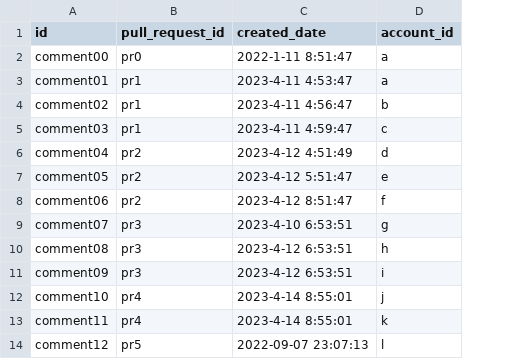
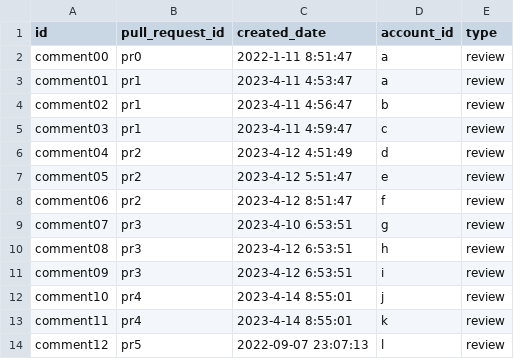
Before and after one commit to apache/incubator-devlake, a CSV file: backend/plugins/dora/e2e/change_lead_time/pull_request_comments.csv, drawn as a sheet; the diff names each change by its address in the sheet, - before the commit and + after, or states it on an @@ line.

Commit message:
test: Add comment type to csv dataset

```diff
--- a/backend/plugins/dora/e2e/change_lead_time/pull_request_comments.csv
+++ b/backend/plugins/dora/e2e/change_lead_time/pull_request_comments.csv
+column E (type), rows 2-14: all review
```
